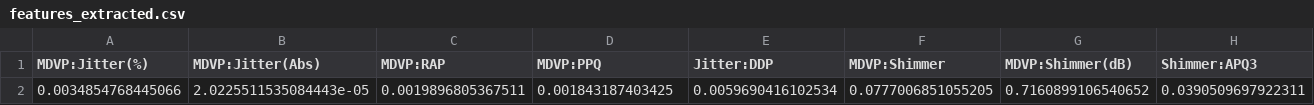
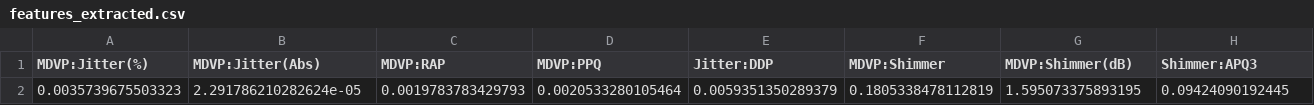
Before and after one commit to lggradosm/parkinson-server, a CSV file: app/export/features_extracted.csv, drawn as a sheet; only a part is shown; removed rows and columns are numbered as before the commit, all else as after; rows hold the shown columns only; the diff names each change by its address in the sheet, - before the commit and + after, or states it on an @@ line.

```diff
--- a/app/export/features_extracted.csv
+++ b/app/export/features_extracted.csv
-row 2: 0.0034854768445066 | 2.0225511535084443e-05 | 0.0019896805367511 | 0.001843187403425 | 0.0059690416102534 | 0.0777006851055205 | 0.7160899106540652 | 0.0390509697922311
+row 2: 0.0035739675503323 | 2.291786210282624e-05 | 0.0019783783429793 | 0.0020533280105464 | 0.0059351350289379 | 0.1805338478112819 | 1.595073375893195 | 0.09424090192445
```
Also changed, not shown: 21 other files.
